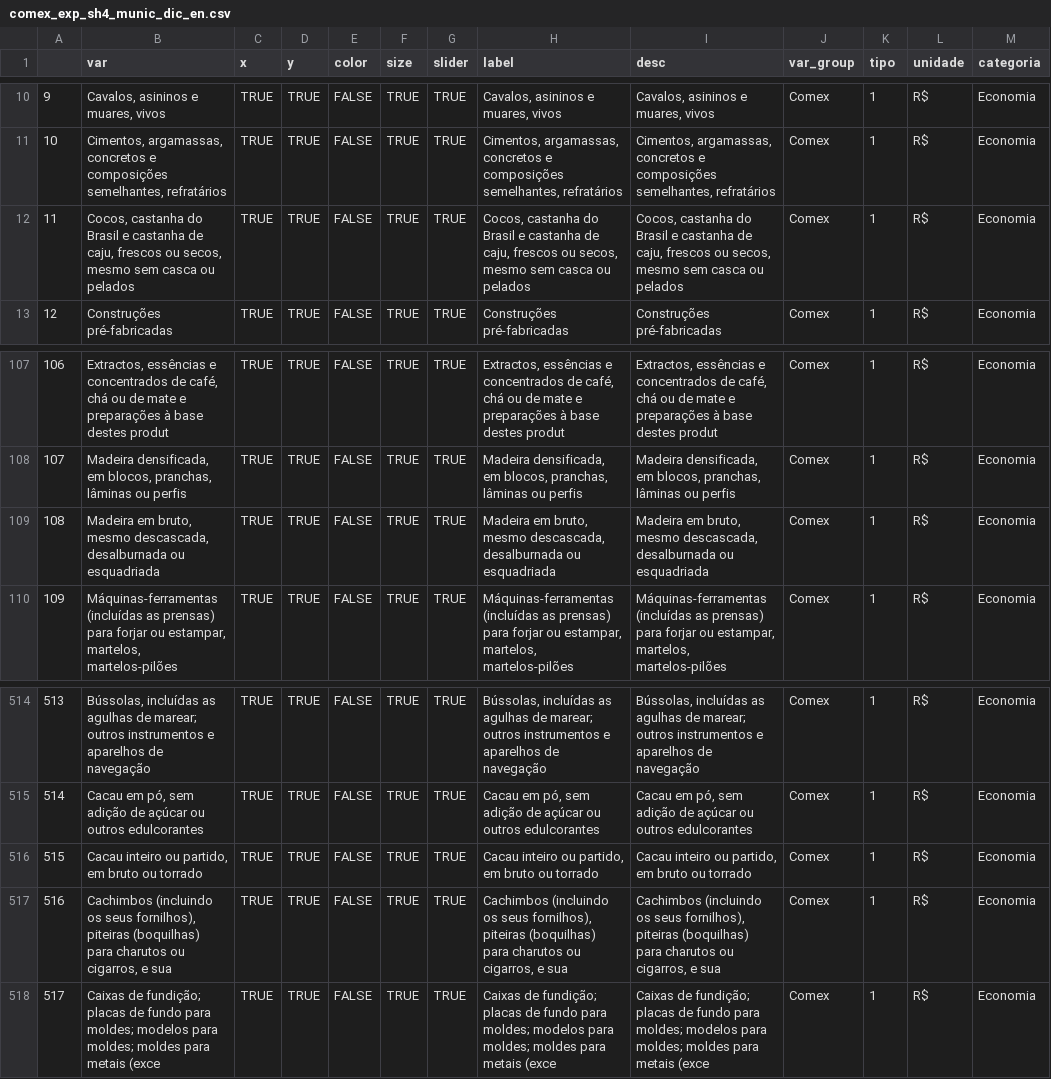
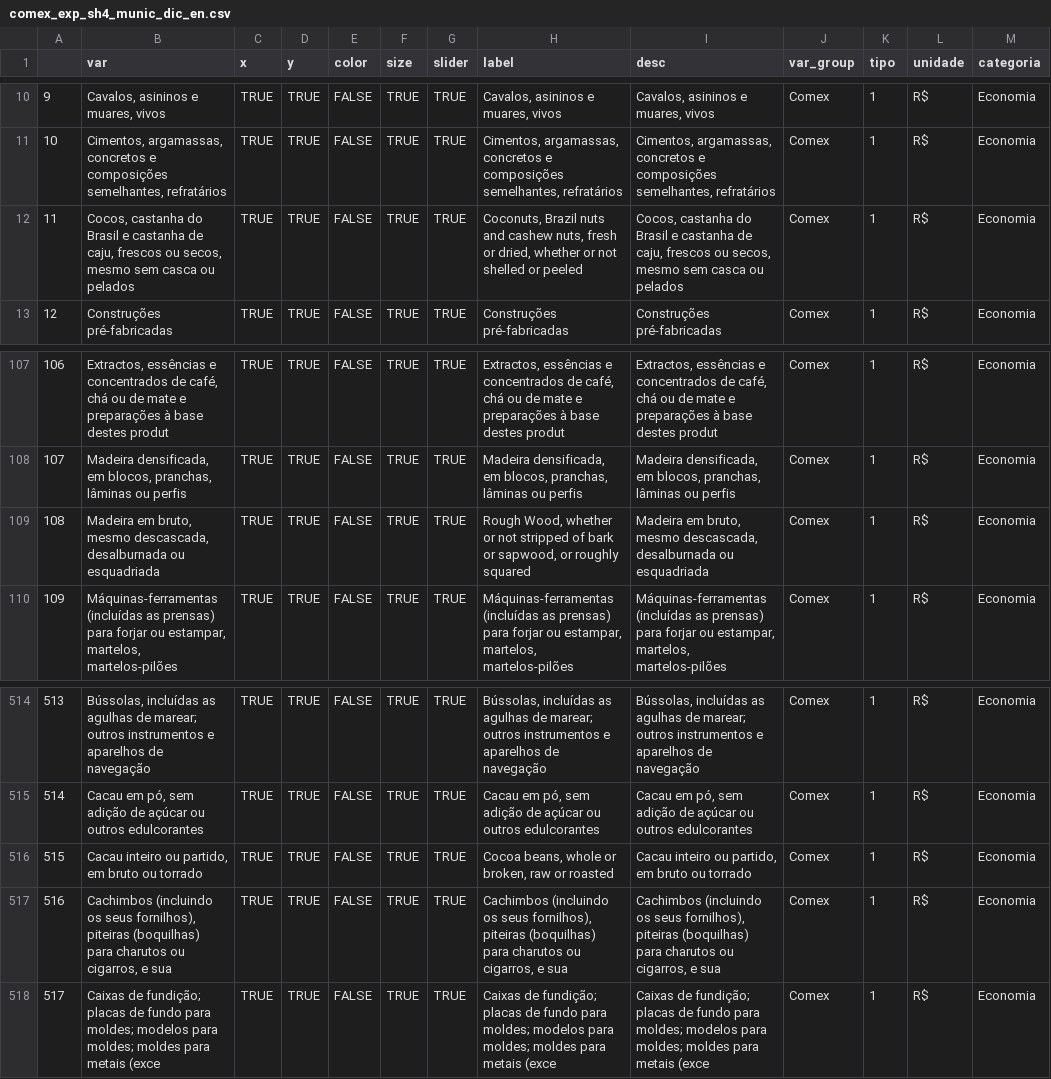
Before and after one commit to datazoompuc/datazoom_viz, a CSV file: data/comex_exp_sh4_munic_dic_en.csv, drawn as a sheet; only a part is shown, gaps mark what is left out; the diff names each change by its address in the sheet, - before the commit and + after, or states it on an @@ line.

```diff
--- a/data/comex_exp_sh4_munic_dic_en.csv
+++ b/data/comex_exp_sh4_munic_dic_en.csv
-H12 (label): Cocos, castanha do Brasil e castanha de caju, frescos ou secos, mesmo sem casca ou pelados
+H12 (label): Coconuts, Brazil nuts and cashew nuts, fresh or dried, whether or not shelled or peeled
-H109 (label): Madeira em bruto, mesmo descascada, desalburnada ou esquadriada
+H109 (label): Rough Wood, whether or not stripped of bark or sapwood, or roughly squared
-H516 (label): Cacau inteiro ou partido, em bruto ou torrado
+H516 (label): Cocoa beans, whole or broken, raw or roasted
```
Also changed, not shown: 2 other files.
